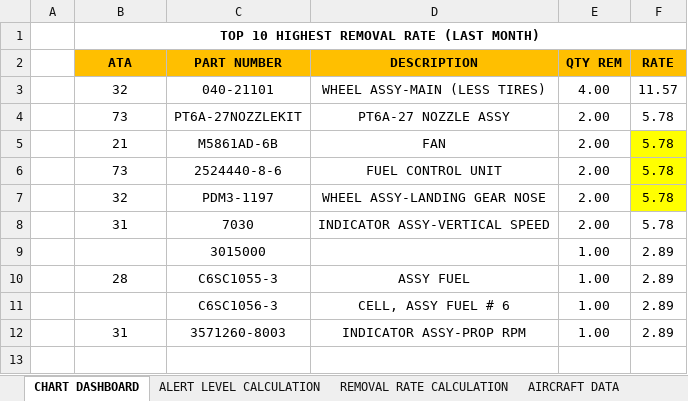
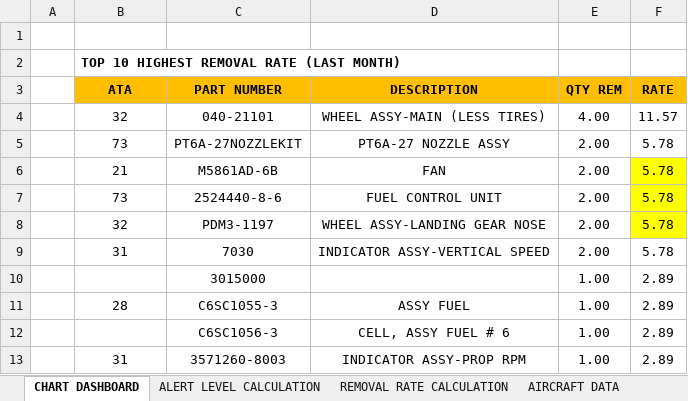
Before and after one commit to hsupriyatno/RCP-Project-DB, an Excel workbook: COMPONENT_RELIABILITY_DHC6-300.xlsm, sheet CHART DASHBOARD, drawn as a sheet; values as stored, in another font and other column widths than the file's, no borders; charts and pictures not drawn; removed rows and columns are numbered as before the commit, all else as after; the diff names each change by its address in the sheet, - before the commit and + after, or states it on an @@ line.

```diff
--- a/COMPONENT_RELIABILITY_DHC6-300.xlsm (sheet CHART DASHBOARD)
+++ b/COMPONENT_RELIABILITY_DHC6-300.xlsm (sheet CHART DASHBOARD)
+row 1: (empty)
-B2 alignment: center
+B2 alignment: left
-B1:F1 merged
```
Also changed, not shown: sheet COMPONENT REPLACEMENT, charts or pictures.
